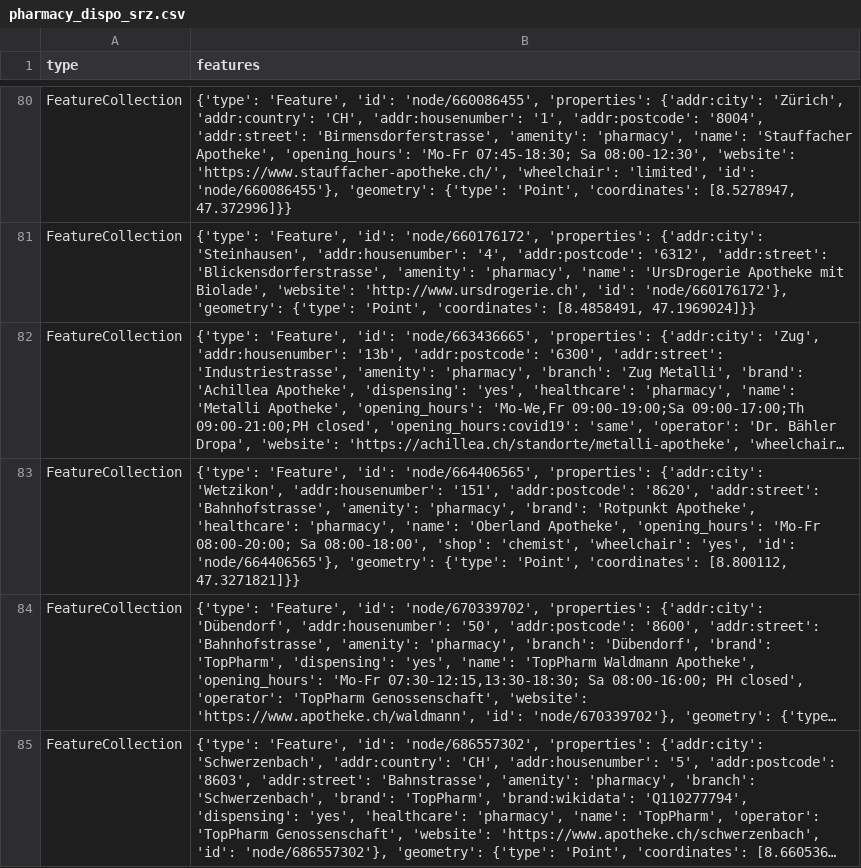
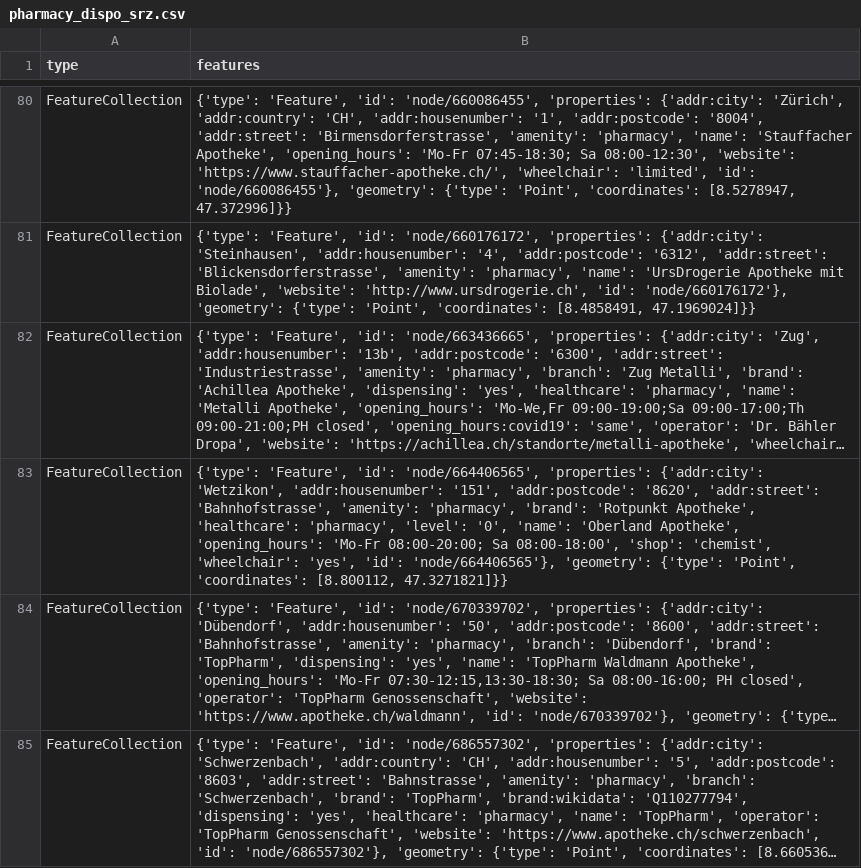
Before and after one commit to chnuessli/elz-data, a CSV file: data/csv/pharmacy/pharmacy_dispo_srz.csv, drawn as a sheet; only a part is shown, gaps mark what is left out; long unchanged cells end in …; the diff names each change by its address in the sheet, - before the commit and + after, or states it on an @@ line.

```diff
--- a/data/csv/pharmacy/pharmacy_dispo_srz.csv
+++ b/data/csv/pharmacy/pharmacy_dispo_srz.csv
-B83 (features): …'healthcare': 'pharmacy', 'name': 'Oberland…
+B83 (features): …'healthcare': 'pharmacy', 'level': '0', 'name': 'Oberland…
```
Also changed, not shown: data/csv/access/gates/gates_dispo_srz.csv, data/csv/access/gates/gates_kt_sh.csv, 4 other files.
